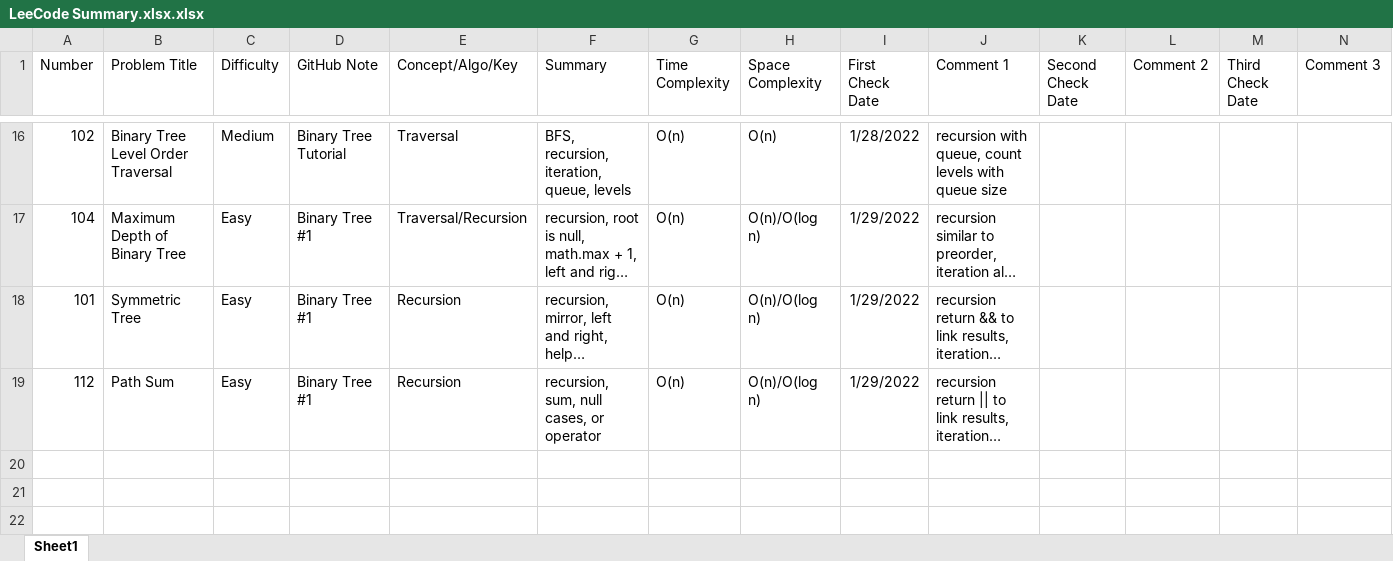
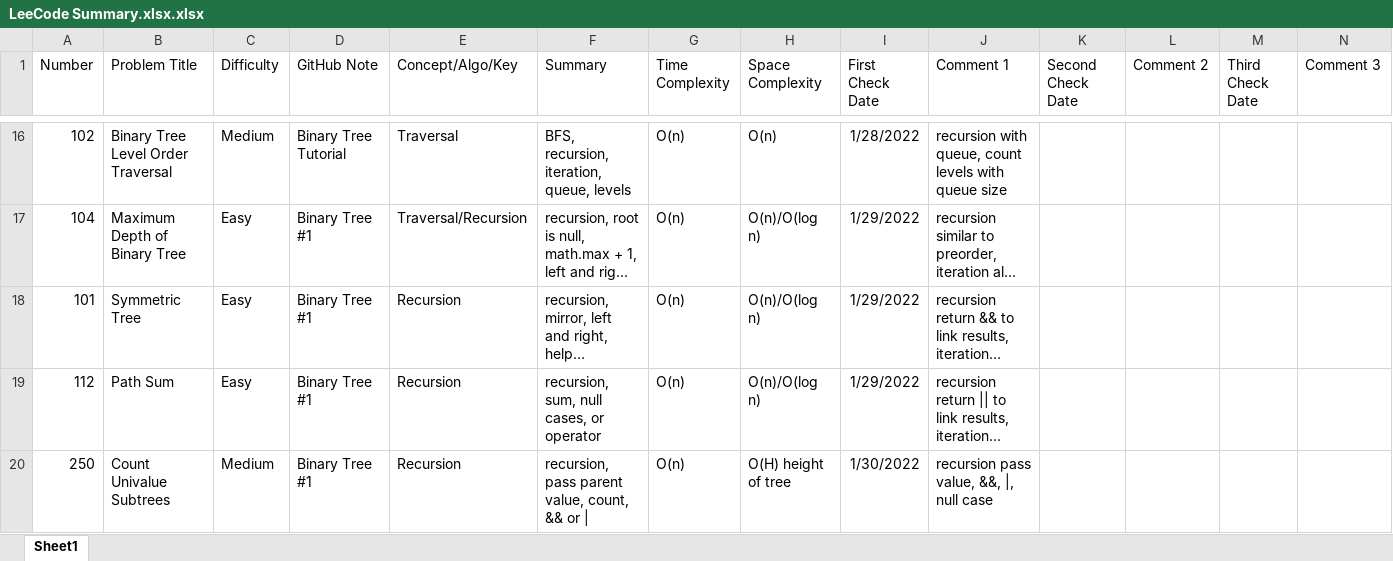
Before and after one commit to hhhwenjun/leetcode-note-java, an Excel workbook: LeeCode Summary.xlsx.xlsx, sheet Sheet1, drawn as a sheet; only a part is shown, gaps mark what is left out; long unchanged cells end in …; values as stored, in another font and other column widths than the file's, no borders; the diff names each change by its address in the sheet, - before the commit and + after, or states it on an @@ line.

```diff
--- a/LeeCode Summary.xlsx.xlsx (sheet Sheet1)
+++ b/LeeCode Summary.xlsx.xlsx (sheet Sheet1)
+row 20: 250 | Count Univalue Subtrees | Medium | Binary Tree #1 | Recursion | recursion, pass parent value, count, && or | | O(n) | O(H) height of tree | 1/30/2022 | recursion pass value, &&, |, null case
```
Also changed, not shown: 1 other file.
